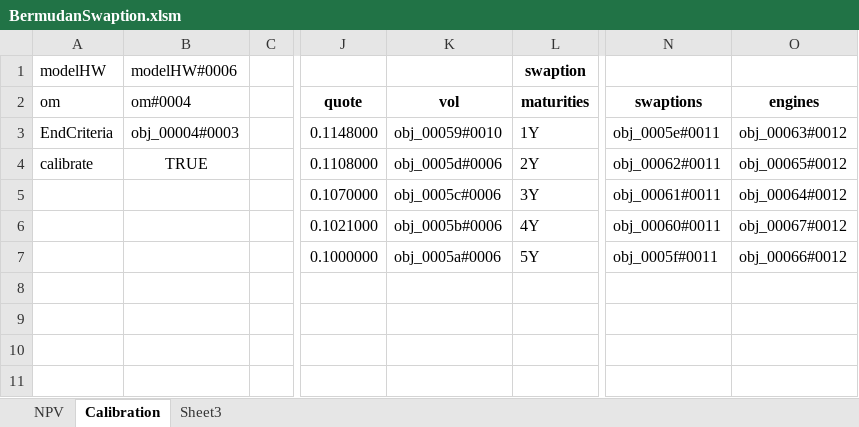
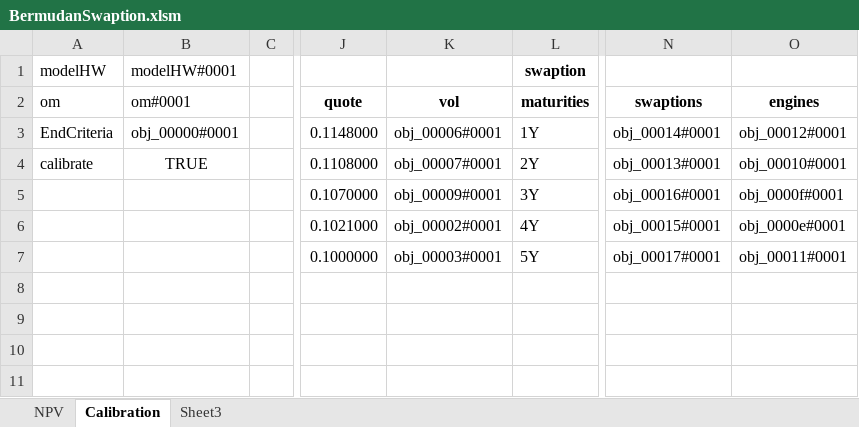
Before and after one commit to eehlers/QuantLibXL, an Excel workbook: Workbooks/BermudanSwaption.xlsm, sheet Calibration, drawn as a sheet; only a part is shown, gaps mark what is left out; values as stored, in another font and other column widths than the file's, no borders; the diff names each change by its address in the sheet, - before the commit and + after, or states it on an @@ line.

```diff
--- a/Workbooks/BermudanSwaption.xlsm (sheet Calibration)
+++ b/Workbooks/BermudanSwaption.xlsm (sheet Calibration)
-B1: modelHW#0006
+B1: modelHW#0001
-B2: om#0004
+B2: om#0001
-B3: obj_00004#0003
+B3: obj_00000#0001
-K3: obj_00059#0010
+K3: obj_00006#0001
-N3: obj_0005e#0011
+N3: obj_00014#0001
-O3: obj_00063#0012
+O3: obj_00012#0001
-K4: obj_0005d#0006
+K4: obj_00007#0001
-N4: obj_00062#0011
+N4: obj_00013#0001
-O4: obj_00065#0012
+O4: obj_00010#0001
-K5: obj_0005c#0006
+K5: obj_00009#0001
-N5: obj_00061#0011
+N5: obj_00016#0001
-O5: obj_00064#0012
+O5: obj_0000f#0001
-K6: obj_0005b#0006
+K6: obj_00002#0001
-N6: obj_00060#0011
+N6: obj_00015#0001
-O6: obj_00067#0012
+O6: obj_0000e#0001
-K7: obj_0005a#0006
+K7: obj_00003#0001
-N7: obj_0005f#0011
+N7: obj_00017#0001
-O7: obj_00066#0012
+O7: obj_00011#0001
```
Also changed, not shown: sheet NPV.
